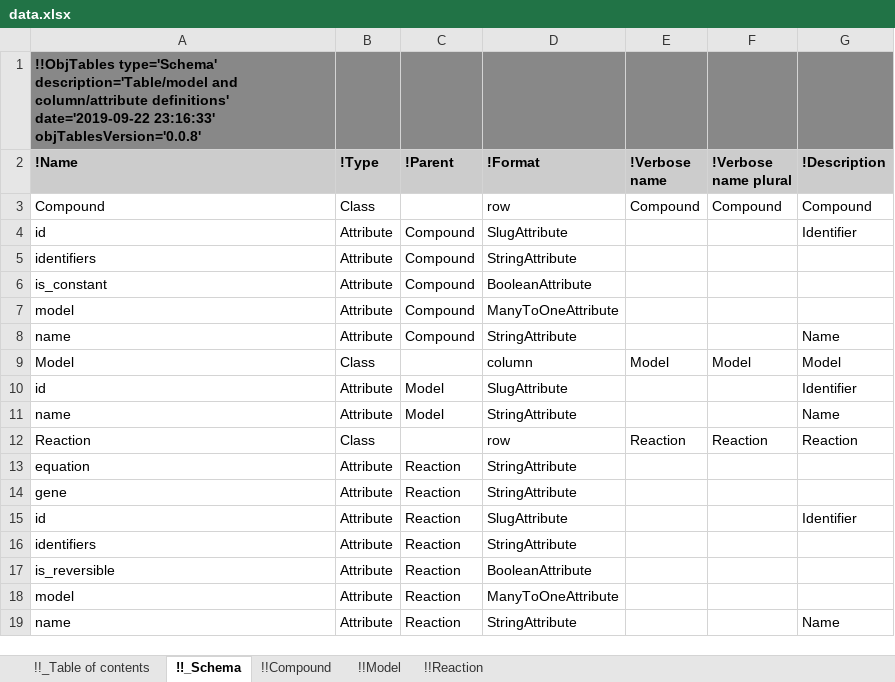
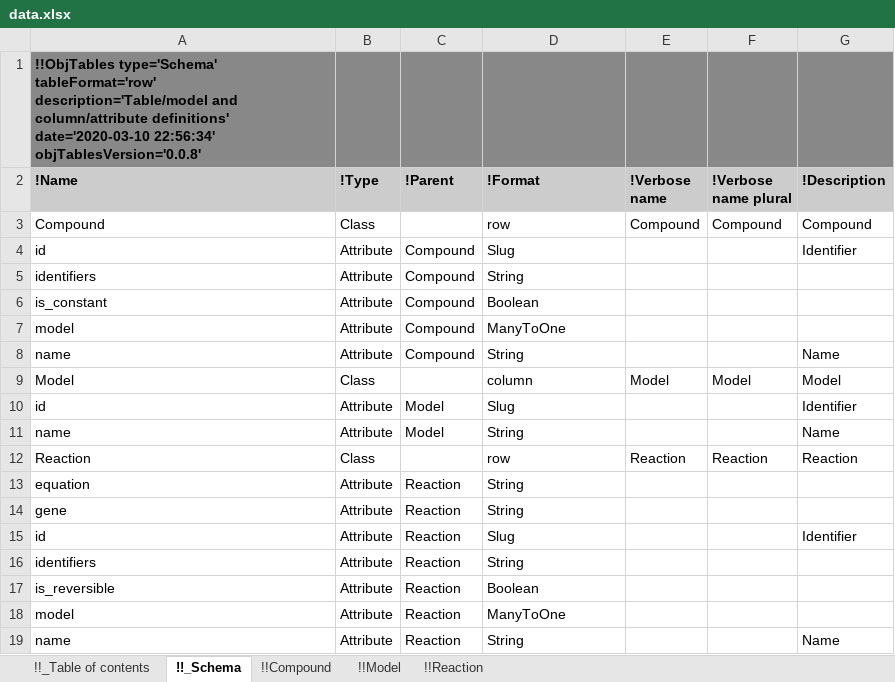
Before and after one commit to KarrLab/obj_tables, an Excel workbook: examples/biochemical_models/data.xlsx, sheet !!_Schema, drawn as a sheet; values as stored, in another font and other column widths than the file's, no borders; the diff names each change by its address in the sheet, - before the commit and + after, or states it on an @@ line.

Commit message:
cleaning up examples and adding documentation

```diff
--- a/examples/biochemical_models/data.xlsx (sheet !!_Schema)
+++ b/examples/biochemical_models/data.xlsx (sheet !!_Schema)
-A1 (!Name): !!ObjTables type='Schema' description='Table/model and column/attribute definitions' date='2019-09-22 23:16:33' objTablesVersion='0.0.8'
+A1 (!Name): !!ObjTables type='Schema' tableFormat='row' description='Table/model and column/attribute definitions' date='2020-03-10 22:56:34' objTablesVersion='0.0.8'
-D4 (!Format): SlugAttribute
+D4 (!Format): Slug
-D5 (!Format): StringAttribute
+D5 (!Format): String
-D6 (!Format): BooleanAttribute
+D6 (!Format): Boolean
-D7 (!Format): ManyToOneAttribute
+D7 (!Format): ManyToOne
-D8 (!Format): StringAttribute
+D8 (!Format): String
-D10 (!Format): SlugAttribute
+D10 (!Format): Slug
-D11 (!Format): StringAttribute
+D11 (!Format): String
-D13:D14 (!Format): StringAttribute
+D13:D14 (!Format): String
-D15 (!Format): SlugAttribute
+D15 (!Format): Slug
-D16 (!Format): StringAttribute
+D16 (!Format): String
-D17 (!Format): BooleanAttribute
+D17 (!Format): Boolean
-D18 (!Format): ManyToOneAttribute
+D18 (!Format): ManyToOne
-D19 (!Format): StringAttribute
+D19 (!Format): String
```
Also changed, not shown: sheet !!_Table of contents, sheet !!Model, sheet !!Compound, sheet !!Reaction, examples/biochemical_models/template.xlsx, 19 other files.
